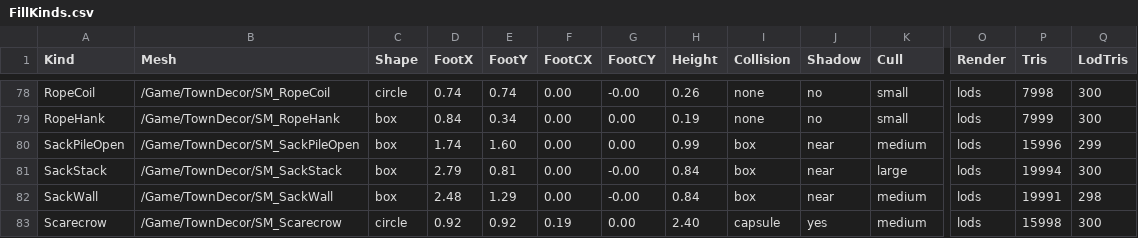
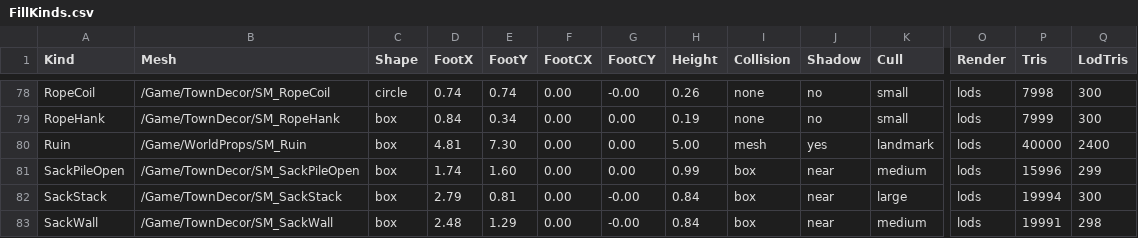
Before and after one commit to jleclair64/Jeebsland, a CSV file: Content/Data/FillKinds.csv, drawn as a sheet; only a part is shown, gaps mark what is left out; the shorter side is filled out with more unchanged rows; rows hold the shown columns only; the diff names each change by its address in the sheet, - before the commit and + after, or states it on an @@ line.

```diff
--- a/Content/Data/FillKinds.csv
+++ b/Content/Data/FillKinds.csv
+row 80: Ruin | /Game/WorldProps/SM_Ruin | box | 4.81 | 7.30 | 0.00 | 0.00 | 5.00 | mesh | yes | landmark | lods | 40000 | 2400
```
Also changed, not shown: 46 other files.
